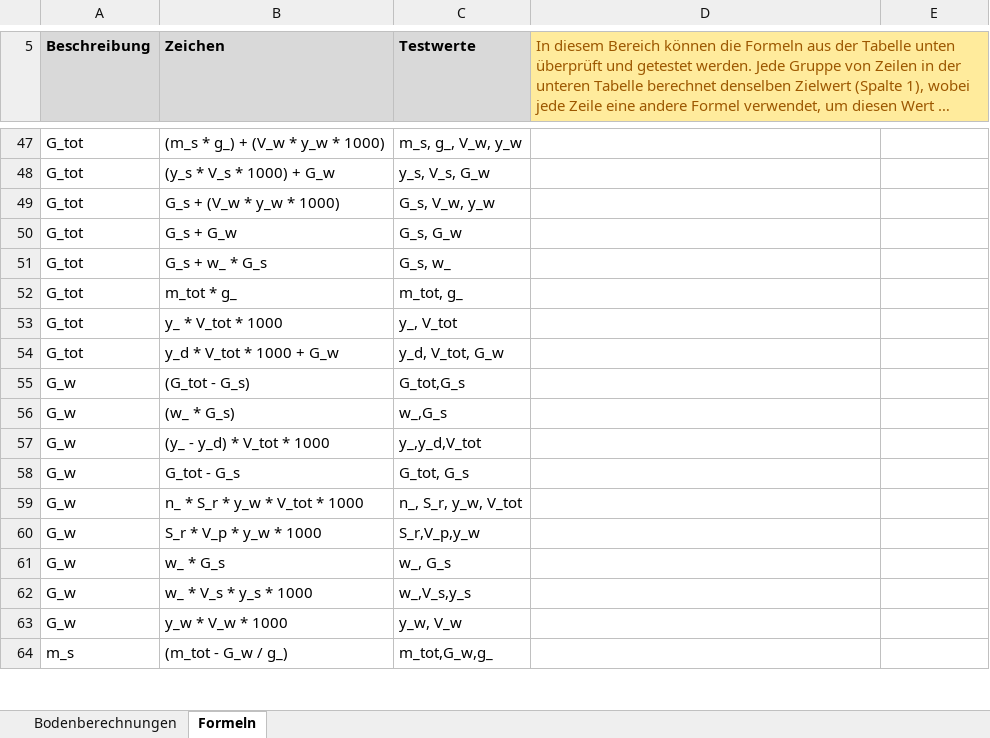
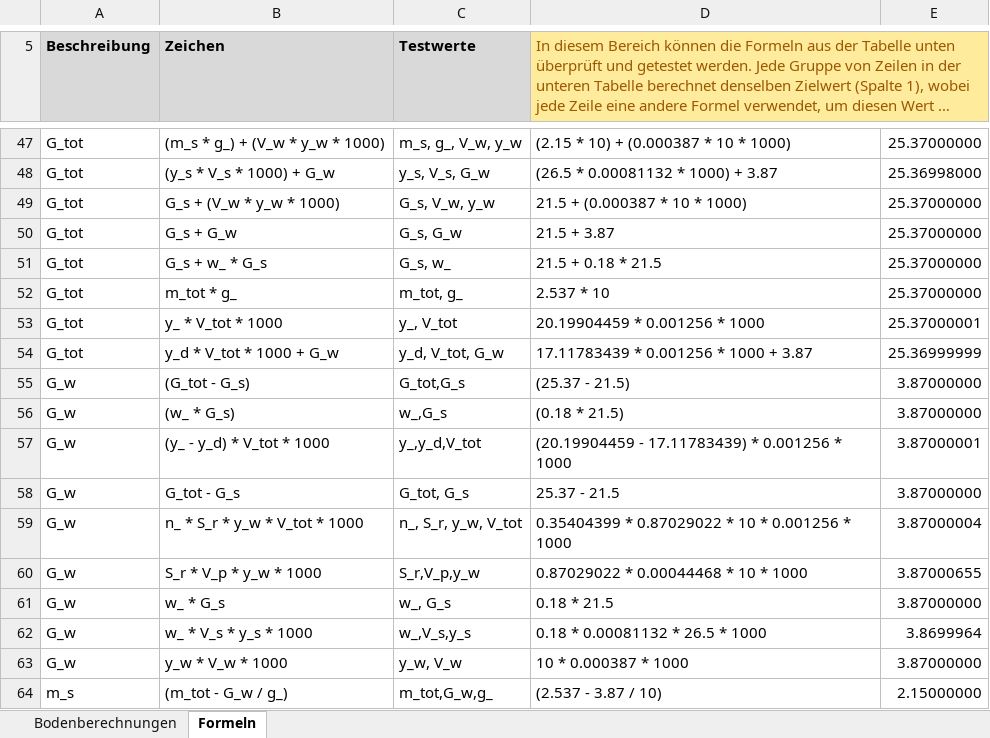
Before and after one commit to Oroxzy/Berechnungshilfen, an Excel workbook: Excel/GB Grundbau/Bodenberechnungen.xlsm, sheet Formeln, drawn as a sheet; only a part is shown, gaps mark what is left out; long unchanged cells end in …; values as stored, in another font and other column widths than the file's, no borders; charts and pictures and table styles not drawn; the diff covers the shown part only; the diff names each change by its address in the sheet, - before the commit and + after, or states it on an @@ line.

```diff
--- a/Excel/GB Grundbau/Bodenberechnungen.xlsm (sheet Formeln)
+++ b/Excel/GB Grundbau/Bodenberechnungen.xlsm (sheet Formeln)
-D47: (empty)
+D47: (2.15 * 10) + (0.000387 * 10 * 1000)
-E47: (empty)
+E47: 25.37000000
-D48: (empty)
+D48: (26.5 * 0.00081132 * 1000) + 3.87
-E48: (empty)
+E48: 25.36998000
-D49: (empty)
+D49: 21.5 + (0.000387 * 10 * 1000)
-E49:E52: (empty)
+E49:E52: 25.37000000
-D50: (empty)
+D50: 21.5 + 3.87
-D51: (empty)
+D51: 21.5 + 0.18 * 21.5
-D52: (empty)
+D52: 2.537 * 10
-D53: (empty)
+D53: 20.19904459 * 0.001256 * 1000
-E53: (empty)
+E53: 25.37000001
-D54: (empty)
+D54: 17.11783439 * 0.001256 * 1000 + 3.87
-E54: (empty)
+E54: 25.36999999
-D55: (empty)
+D55: (25.37 - 21.5)
-E55:E56: (empty)
+E55:E56: 3.87000000
-D56: (empty)
+D56: (0.18 * 21.5)
-D57: (empty)
+D57: (20.19904459 - 17.11783439) * 0.001256 * 1000
-E57: (empty)
+E57: 3.87000001
-D58: (empty)
+D58: 25.37 - 21.5
-E58: (empty)
+E58: 3.87000000
-D59: (empty)
+D59: 0.35404399 * 0.87029022 * 10 * 0.001256 * 1000
-E59: (empty)
+E59: 3.87000004
-D60: (empty)
+D60: 0.87029022 * 0.00044468 * 10 * 1000
-E60: (empty)
+E60: 3.87000655
-D61: (empty)
+D61: 0.18 * 21.5
-E61: (empty)
+E61: 3.87000000
-D62: (empty)
+D62: 0.18 * 0.00081132 * 26.5 * 1000
-E62: (empty)
+E62: 3.8699964
-D63: (empty)
+D63: 10 * 0.000387 * 1000
-E63: (empty)
+E63: 3.87000000
-D64: (empty)
+D64: (2.537 - 3.87 / 10)
-E64: (empty)
+E64: 2.15000000
```
Also changed, not shown: 240 edited cells elsewhere in this sheet, charts or pictures.
